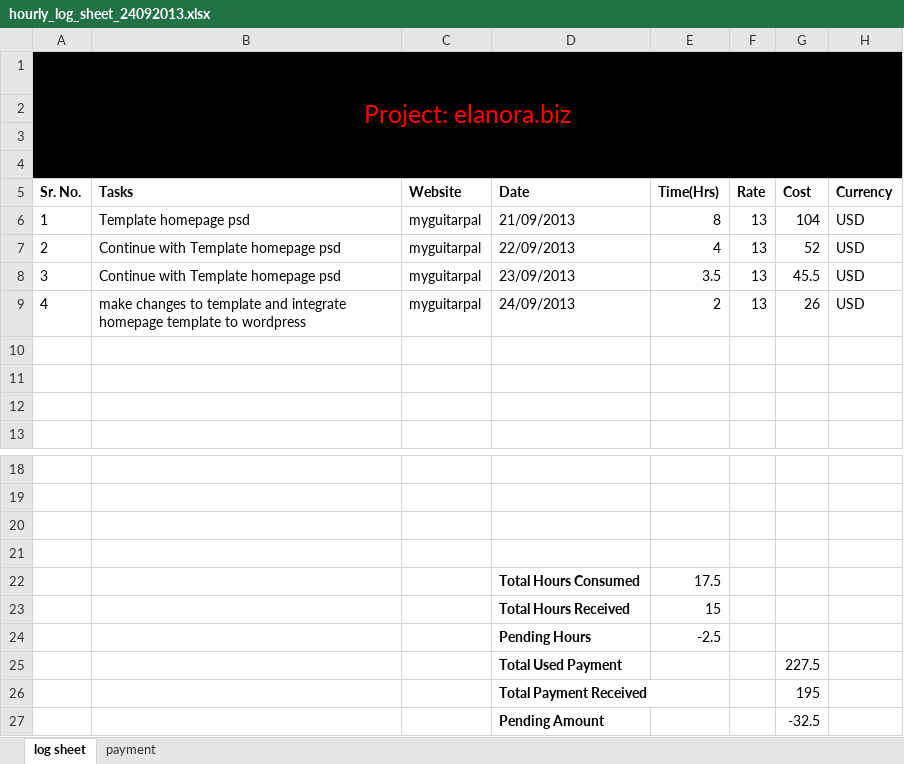
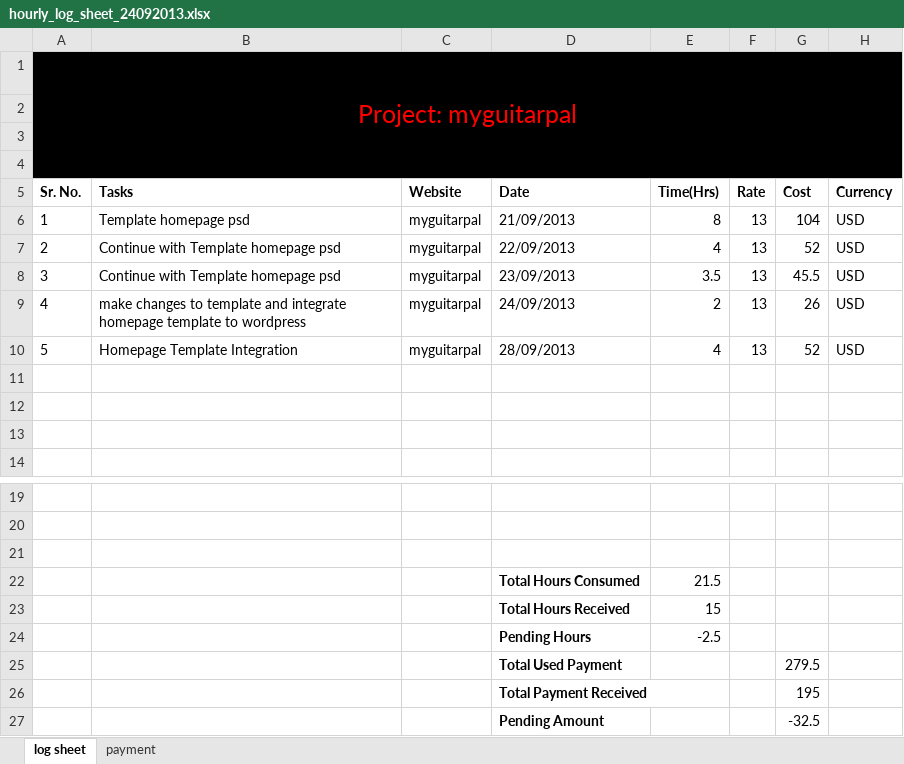
Before and after one commit to samfreelancer/myguitarpal, an Excel workbook: doc/hourly_log_sheet_24092013.xlsx, sheet log sheet, drawn as a sheet; only a part is shown, gaps mark what is left out; values as stored, in another font and other column widths than the file's, no borders; removed rows and columns are numbered as before the commit, all else as after; the diff names each change by its address in the sheet, - before the commit and + after, or states it on an @@ line.

Commit message:
homepage template integration and 200 payment received on safepay guru(release action still required)

```diff
--- a/doc/hourly_log_sheet_24092013.xlsx (sheet log sheet)
+++ b/doc/hourly_log_sheet_24092013.xlsx (sheet log sheet)
-A1 (Sr. No.): Project: elanora.biz
+A1 (Sr. No.): Project: myguitarpal
+row 10: 5 | Homepage Template Integration | myguitarpal | 28/09/2013 | 4 | 13 | 52 | USD
-row 22: (empty)
+row 22:  |  |  | Total Hours Consumed | 21.5
-row 22:  |  |  | Total Hours Consumed | 17.5
-G25 (Cost): 227.5
+G25 (Cost): 279.5
```
Also changed, not shown: sheet payment, 10 other files.
